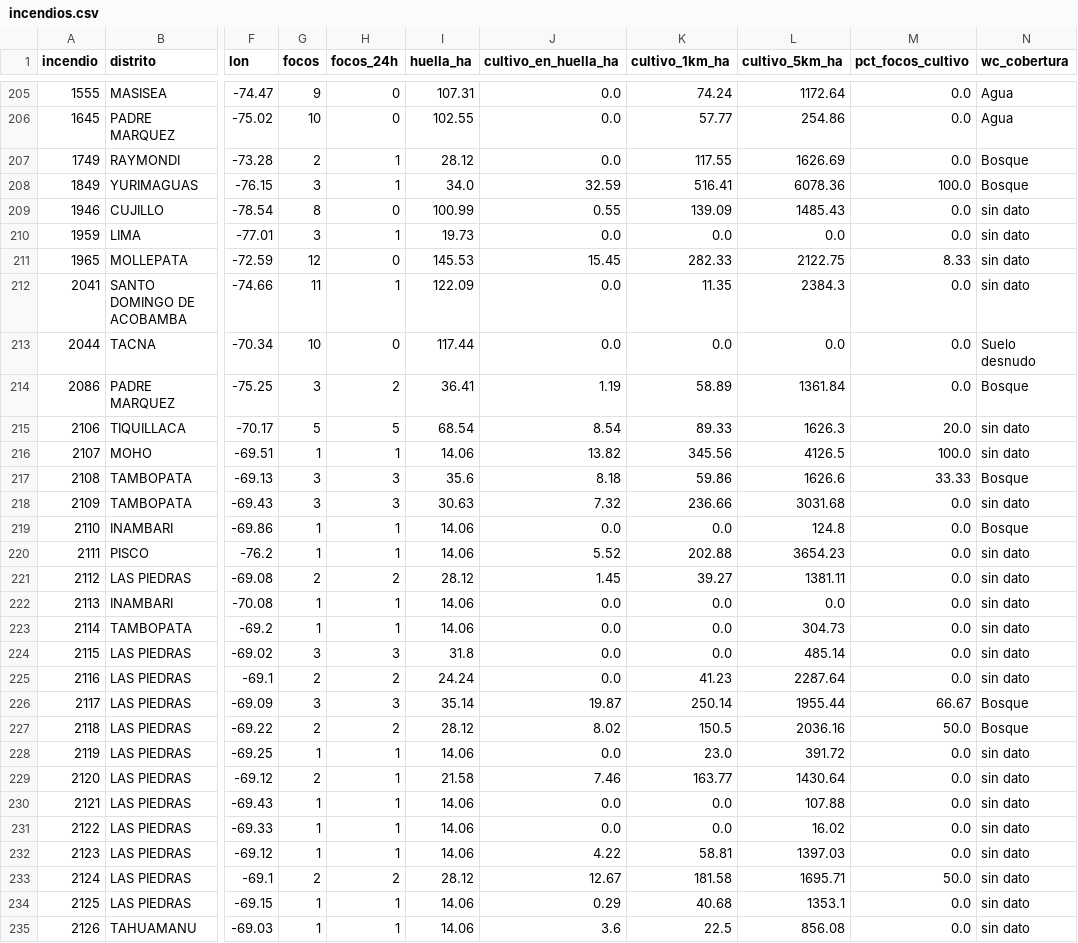
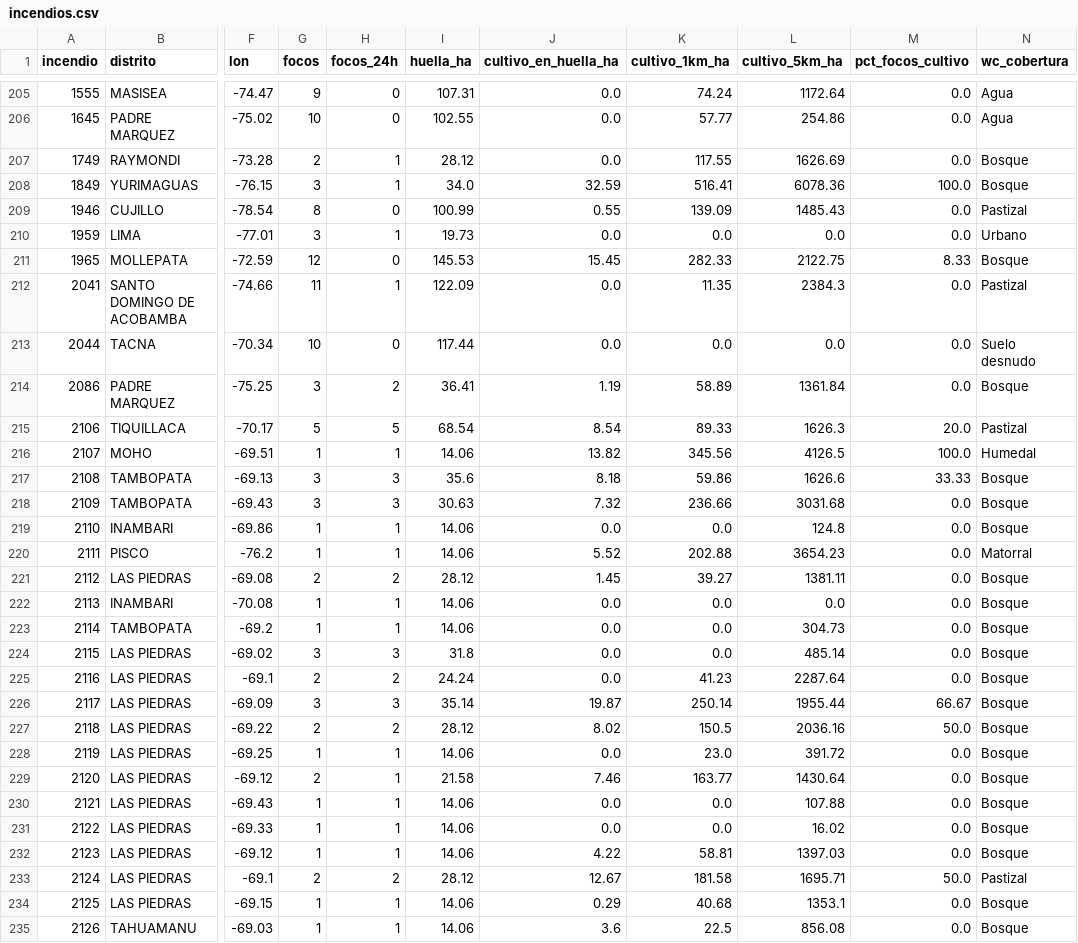
Before and after one commit to josuesoriavas/incendios-cultivos-peru, a CSV file: data/monitor/incendios.csv, drawn as a sheet; only a part is shown, gaps mark what is left out; the diff covers the shown part only; the diff names each change by its address in the sheet, - before the commit and + after, or states it on an @@ line.

```diff
--- a/data/monitor/incendios.csv
+++ b/data/monitor/incendios.csv
-N209 (wc_cobertura): sin dato
+N209 (wc_cobertura): Pastizal
-N210 (wc_cobertura): sin dato
+N210 (wc_cobertura): Urbano
-N211 (wc_cobertura): sin dato
+N211 (wc_cobertura): Bosque
-N212 (wc_cobertura): sin dato
+N212 (wc_cobertura): Pastizal
-N215 (wc_cobertura): sin dato
+N215 (wc_cobertura): Pastizal
-N216 (wc_cobertura): sin dato
+N216 (wc_cobertura): Humedal
-N218 (wc_cobertura): sin dato
+N218 (wc_cobertura): Bosque
-N220 (wc_cobertura): sin dato
+N220 (wc_cobertura): Matorral
-N221:N225 (wc_cobertura): sin dato
+N221:N225 (wc_cobertura): Bosque
-N228:N232 (wc_cobertura): sin dato
+N228:N232 (wc_cobertura): Bosque
-N233 (wc_cobertura): sin dato
+N233 (wc_cobertura): Pastizal
-N234:N235 (wc_cobertura): sin dato
+N234:N235 (wc_cobertura): Bosque
```
Also changed, not shown: 167 edited cells elsewhere in this file, data/monitor/departamentos.csv, data/monitor/resumen.csv, 9 other files.
